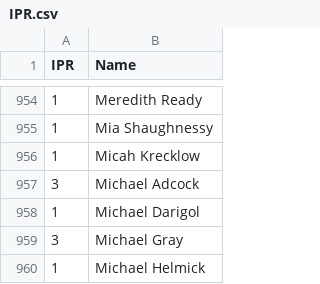
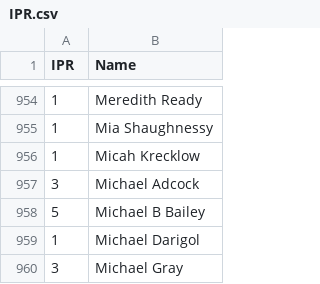
Before and after one commit to Invader-Zim/mnp-data-archive, a CSV file: IPR.csv, drawn as a sheet; only a part is shown, gaps mark what is left out; the shorter side is filled out with more unchanged rows.

Commit message:
Update IPR.csv
Added Michael B Bailey on CPO.

```diff
--- a/IPR.csv
+++ b/IPR.csv
@@ -957,2 +957,3 @@ IPR,Name
 3,Michael Adcock
+5,Michael B Bailey
 1,Michael Darigol
```
